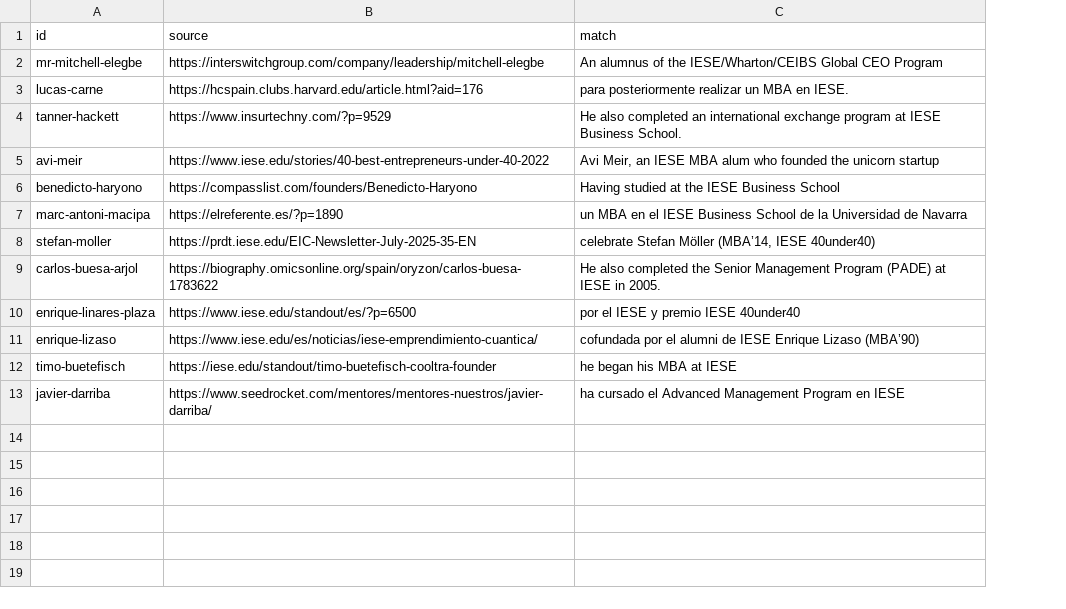
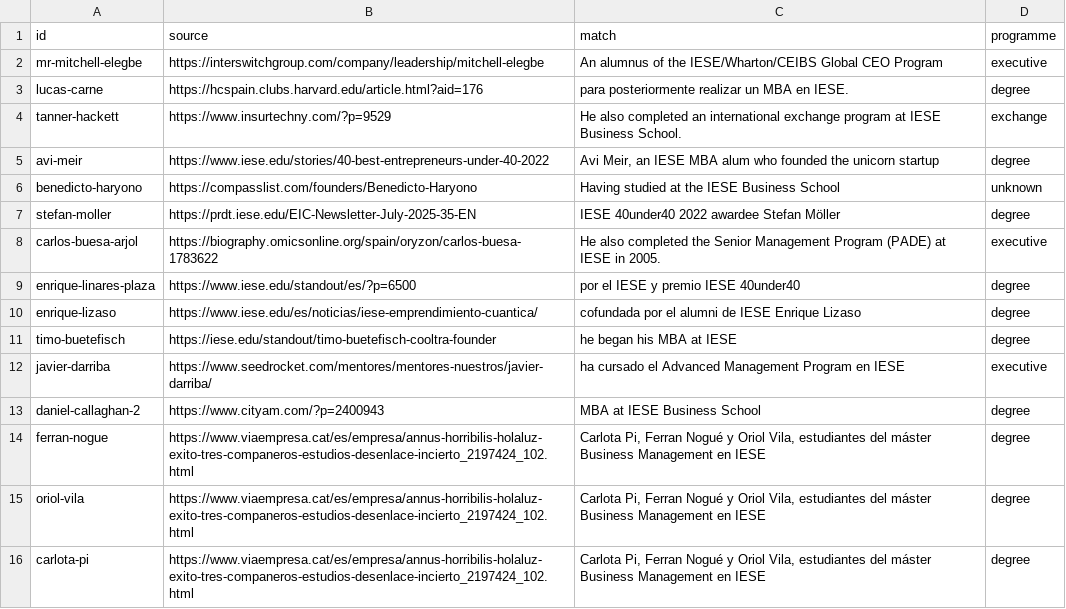
Before and after one commit to patronofalltrades/IESE-Founders-Radar-2.0, a CSV file: scraper/alumni.csv, drawn as a sheet; removed rows and columns are numbered as before the commit, all else as after; the diff names each change by its address in the sheet, - before the commit and + after, or states it on an @@ line.

```diff
--- a/scraper/alumni.csv
+++ b/scraper/alumni.csv
+column D (programme), rows 2-12: executive | degree | exchange | degree | unknown | degree | executive | degree | degree | degree | executive
-row 7: marc-antoni-macipa | https://elreferente.es/?p=1890 | un MBA en el IESE Business School de la Universidad de Navarra
-C7 (match): celebrate Stefan Möller (MBA’14, IESE 40under40)
+C7 (match): IESE 40under40 2022 awardee Stefan Möller
-C10 (match): …Enrique Lizaso (MBA’90)
+C10 (match): …Enrique Lizaso
+row 13: daniel-callaghan-2 | https://www.cityam.com/?p=2400943 | MBA at IESE Business School | degree
+row 14: ferran-nogue | https://www.viaempresa.cat/es/empresa/annus-horribilis-holaluz-exito-tres-companeros-estudios-desenlace-incierto_2197424_102.html | Carlota Pi, Ferran Nogué y Oriol Vila, estudiantes del máster Business Management en IESE | degree
+row 15: oriol-vila | https://www.viaempresa.cat/es/empresa/annus-horribilis-holaluz-exito-tres-companeros-estudios-desenlace-incierto_2197424_102.html | Carlota Pi, Ferran Nogué y Oriol Vila, estudiantes del máster Business Management en IESE | degree
+row 16: carlota-pi | https://www.viaempresa.cat/es/empresa/annus-horribilis-holaluz-exito-tres-companeros-estudios-desenlace-incierto_2197424_102.html | Carlota Pi, Ferran Nogué y Oriol Vila, estudiantes del máster Business Management en IESE | degree
```
Also changed, not shown: scraper/alumni-notfound.csv, 7 other files.
